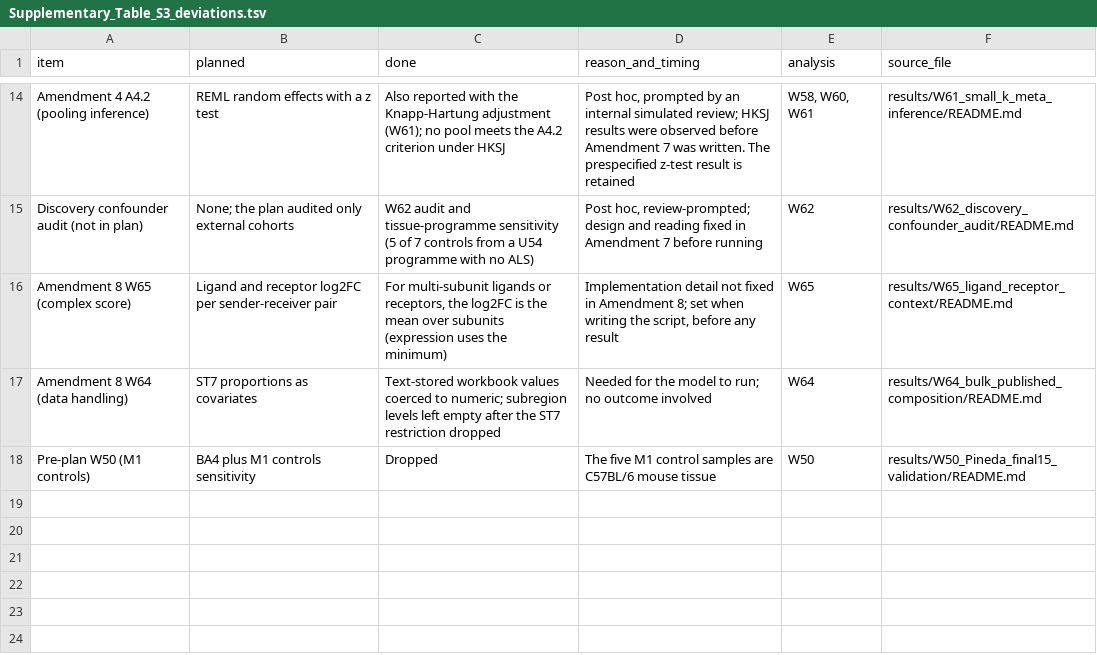
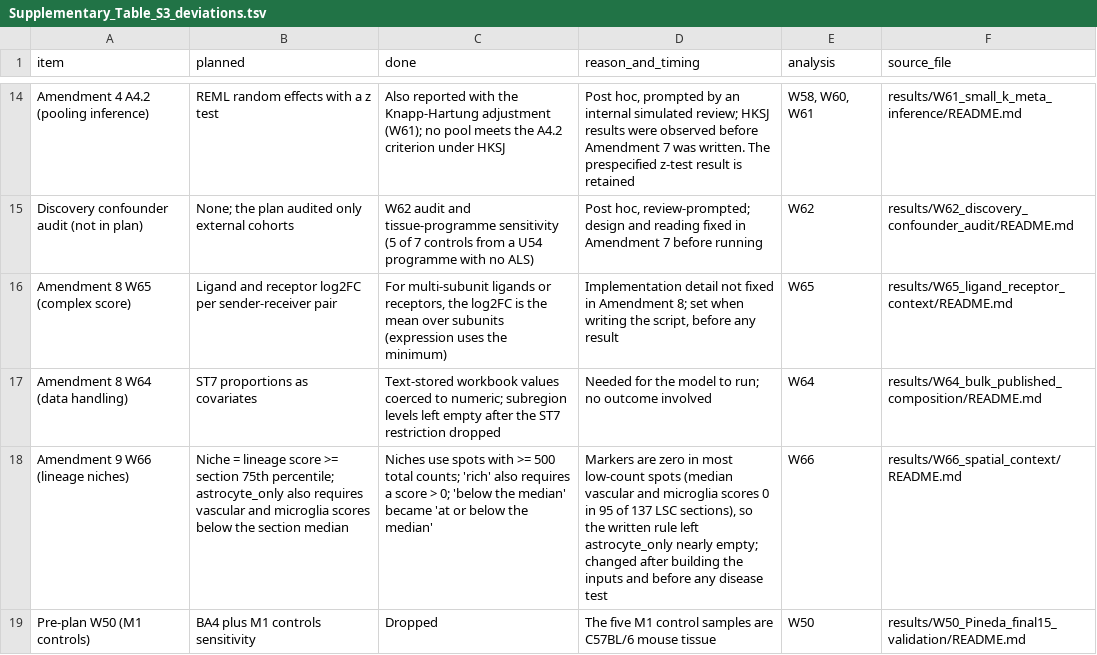
Before and after one commit to guokai8/ALS_Multicohort, a TSV file: docs/supplementary_tables/Supplementary_Table_S3_deviations.tsv, drawn as a sheet; only a part is shown, gaps mark what is left out; the diff names each change by its address in the sheet, - before the commit and + after, or states it on an @@ line.

Commit message:
feat: add Amendment 9 Visium spatial context (W66) and Supplementary Fig. S4
GSE330224 Visium donor pseudobulk disease tests, lineage niches, spot
co-localisation and ligand-receptor co-detection; Supplementary Tables
S1-S4 and Figs. 1 and 6 updated. Title spelling now 'programme'.

```diff
--- a/docs/supplementary_tables/Supplementary_Table_S3_deviations.tsv
+++ b/docs/supplementary_tables/Supplementary_Table_S3_deviations.tsv
+row 18: Amendment 9 W66 (lineage niches) | Niche = lineage score >= section 75th percentile; astrocyte_only also requires vascular and microglia scores below the section median | Niches use spots with >= 500 total counts; 'rich' also requires a score > 0; 'below the median' became 'at or below the median' | Markers are zero in most low-count spots (median vascular and microglia scores 0 in 95 of 137 LSC sections), so the written rule left astrocyte_only nearly empty; changed after building the inputs and before any disease test | W66 | results/W66_spatial_context/README.md
```
Also changed, not shown: docs/supplementary_tables/Supplementary_Table_S1_plan_and_amendments.tsv, 15 other files.
